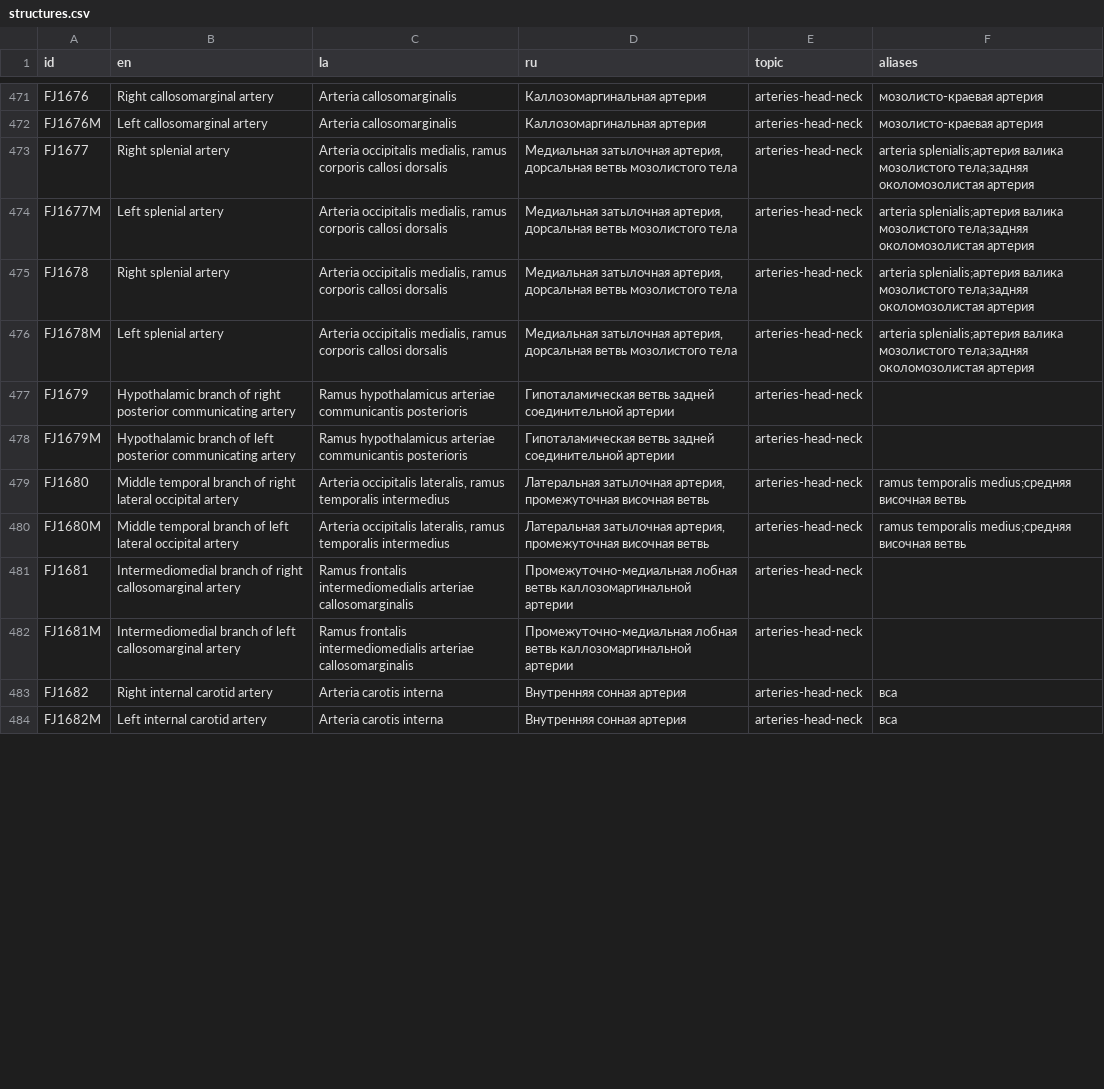
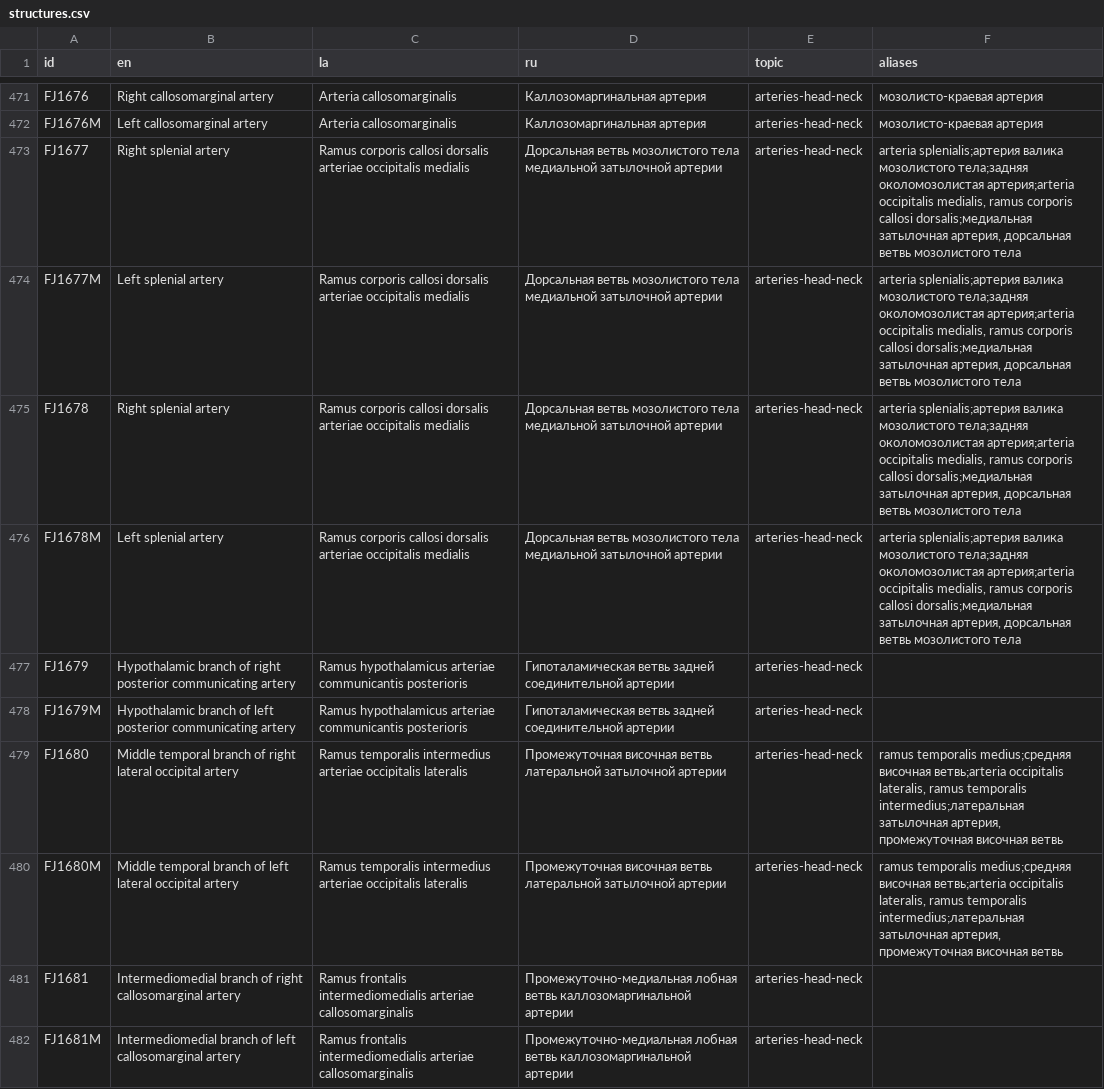
Before and after one commit to abcsz1525/anatomia, a CSV file: content/structures.csv, drawn as a sheet; only a part is shown, gaps mark what is left out; the shorter side is filled out with more unchanged rows; the diff covers the shown part only.

```diff
--- a/content/structures.csv
+++ b/content/structures.csv
@@ -472,10 +472,10 @@ FJ1676,Right callosomarginal artery,Arteria callosomarginalis,Каллозома
 FJ1676M,Left callosomarginal artery,Arteria callosomarginalis,Каллозомаргинальная артерия,arteries-head-neck,мозолисто-краевая артерия
-FJ1677,Right splenial artery,"Arteria occipitalis medialis, ramus corporis callosi dorsalis","Медиальная затылочная артерия, дорсальная ветвь мозолистого тела",arteries-head-neck,arteria splenialis;артерия валика мозолистого тела;задняя околомозолистая артерия
-FJ1677M,Left splenial artery,"Arteria occipitalis medialis, ramus corporis callosi dorsalis","Медиальная затылочная артерия, дорсальная ветвь мозолистого тела",arteries-head-neck,arteria splenialis;артерия валика мозолистого тела;задняя околомозолистая артерия
-FJ1678,Right splenial artery,"Arteria occipitalis medialis, ramus corporis callosi dorsalis","Медиальная затылочная артерия, дорсальная ветвь мозолистого тела",arteries-head-neck,arteria splenialis;артерия валика мозолистого тела;задняя околомозолистая артерия
-FJ1678M,Left splenial artery,"Arteria occipitalis medialis, ramus corporis callosi dorsalis","Медиальная затылочная артерия, дорсальная ветвь мозолистого тела",arteries-head-neck,arteria splenialis;артерия валика мозолистого тела;задняя околомозолистая артерия
+FJ1677,Right splenial artery,Ramus corporis callosi dorsalis arteriae occipitalis medialis,Дорсальная ветвь мозолистого тела медиальной затылочной артерии,arteries-head-neck,"arteria splenialis;артерия валика мозолистого тела;задняя околомозолистая артерия;arteria occipitalis medialis, ramus corporis callosi dorsalis;медиальная затылочная артерия, дорсальная ветвь мозолистого тела"
+FJ1677M,Left splenial artery,Ramus corporis callosi dorsalis arteriae occipitalis medialis,Дорсальная ветвь мозолистого тела медиальной затылочной артерии,arteries-head-neck,"arteria splenialis;артерия валика мозолистого тела;задняя околомозолистая артерия;arteria occipitalis medialis, ramus corporis callosi dorsalis;медиальная затылочная артерия, дорсальная ветвь мозолистого тела"
+FJ1678,Right splenial artery,Ramus corporis callosi dorsalis arteriae occipitalis medialis,Дорсальная ветвь мозолистого тела медиальной затылочной артерии,arteries-head-neck,"arteria splenialis;артерия валика мозолистого тела;задняя околомозолистая артерия;arteria occipitalis medialis, ramus corporis callosi dorsalis;медиальная затылочная артерия, дорсальная ветвь мозолистого тела"
+FJ1678M,Left splenial artery,Ramus corporis callosi dorsalis arteriae occipitalis medialis,Дорсальная ветвь мозолистого тела медиальной затылочной артерии,arteries-head-neck,"arteria splenialis;артерия валика мозолистого тела;задняя околомозолистая артерия;arteria occipitalis medialis, ramus corporis callosi dorsalis;медиальная затылочная артерия, дорсальная ветвь мозолистого тела"
 FJ1679,Hypothalamic branch of right posterior communicating artery,Ramus hypothalamicus arteriae communicantis posterioris,Гипоталамическая ветвь задней соединительной артерии,arteries-head-neck,
 FJ1679M,Hypothalamic branch of left posterior communicating artery,Ramus hypothalamicus arteriae communicantis posterioris,Гипоталамическая ветвь задней соединительной артерии,arteries-head-neck,
-FJ1680,Middle temporal branch of right lateral occipital artery,"Arteria occipitalis lateralis, ramus temporalis intermedius","Латеральная затылочная артерия, промежуточная височная ветвь",arteries-head-neck,ramus temporalis medius;средняя височная ветвь
-FJ1680M,Middle temporal branch of left lateral occipital artery,"Arteria occipitalis lateralis, ramus temporalis intermedius","Латеральная затылочная артерия, промежуточная височная ветвь",arteries-head-neck,ramus temporalis medius;средняя височная ветвь
+FJ1680,Middle temporal branch of right lateral occipital artery,Ramus temporalis intermedius arteriae occipitalis lateralis,Промежуточная височная ветвь латеральной затылочной артерии,arteries-head-neck,"ramus temporalis medius;средняя височная ветвь;arteria occipitalis lateralis, ramus temporalis intermedius;латеральная затылочная артерия, промежуточная височная ветвь"
+FJ1680M,Middle temporal branch of left lateral occipital artery,Ramus temporalis intermedius arteriae occipitalis lateralis,Промежуточная височная ветвь латеральной затылочной артерии,arteries-head-neck,"ramus temporalis medius;средняя височная ветвь;arteria occipitalis lateralis, ramus temporalis intermedius;латеральная затылочная артерия, промежуточная височная ветвь"
 FJ1681,Intermediomedial branch of right callosomarginal artery,Ramus frontalis intermediomedialis arteriae callosomarginalis,Промежуточно-медиальная лобная ветвь каллозомаргинальной артерии,arteries-head-neck,
```
Also changed, not shown: 140 edited cells elsewhere in this file.
